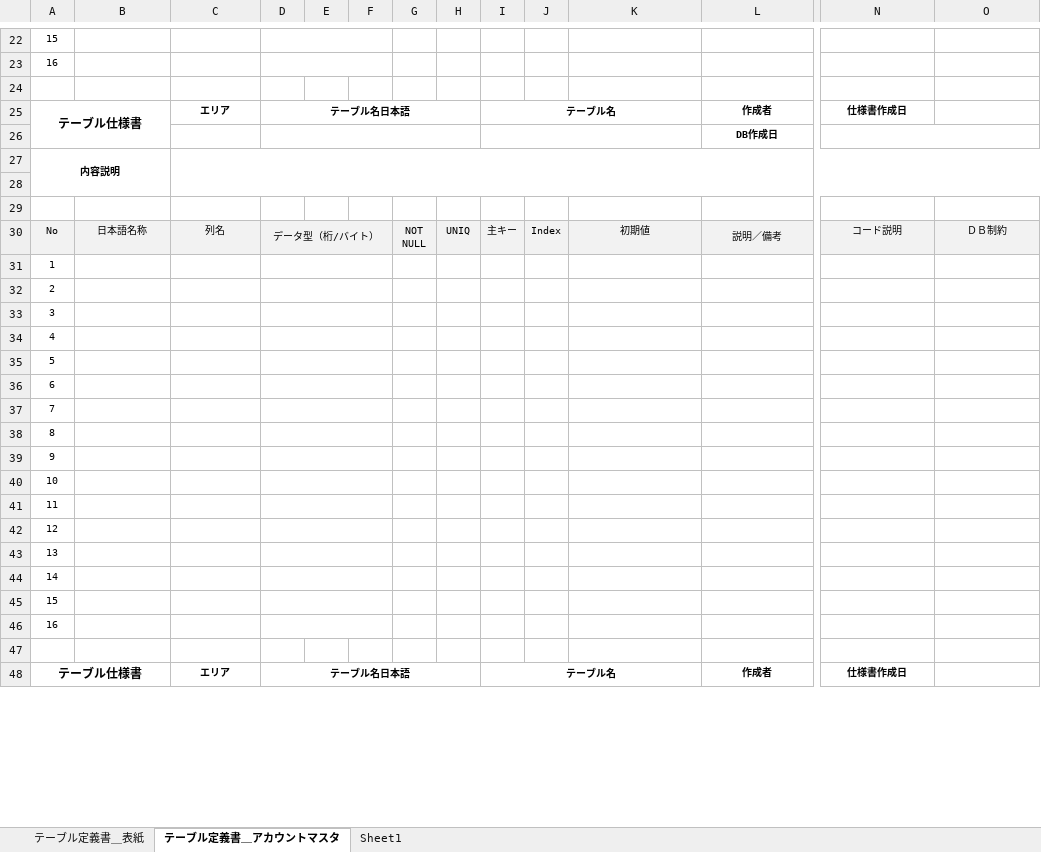
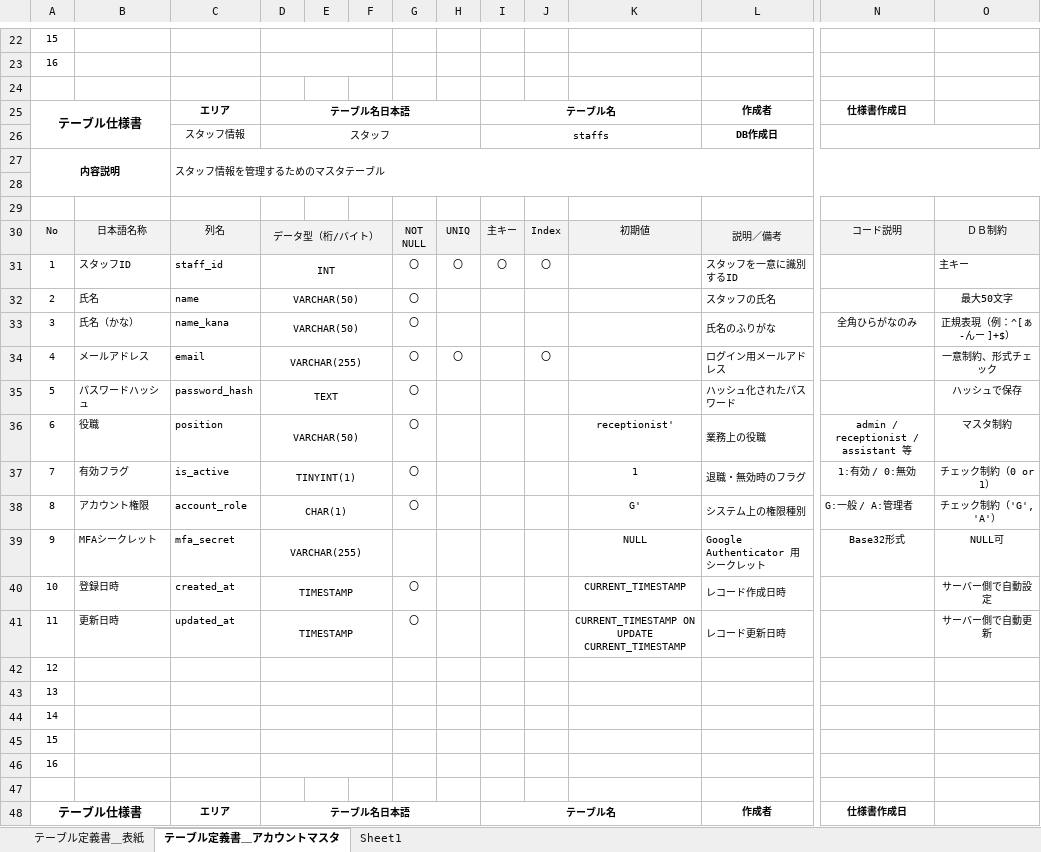
Before and after one commit to mk-050/Portfolio, an Excel workbook: 基本設計書.xlsx, sheet テーブル定義書＿アカウントマスタ, drawn as a sheet; only a part is shown, gaps mark what is left out; values as stored, in another font and other column widths than the file's, no borders; removed rows and columns are numbered as before the commit, all else as after; rows hold the shown columns only; the diff names each change by its address in the sheet, - before the commit and + after, or states it on an @@ line.

Commit message:
スタッフ管理テーブルの作成中

```diff
--- a/基本設計書.xlsx (sheet テーブル定義書＿アカウントマスタ)
+++ b/基本設計書.xlsx (sheet テーブル定義書＿アカウントマスタ)
-row 26:  |  |  |  |  |  |  |  |  |  |  | DB作成日
+row 26:  |  | スタッフ情報 | スタッフ |  |  |  |  | staffs |  |  | DB作成日
-C27: (empty)
+C27: スタッフ情報を管理するためのマスタテーブル
-row 31: 1
-row 32: 2
-row 33: 3
-row 34: 4
-row 35: 5
-row 36: 6
-row 37: 7
-row 38: 8
-row 39: 9
-row 40: 10
-row 41: 11
+row 31: 1 | スタッフID | staff_id | INT |  |  | 〇 | 〇 | 〇 | 〇 |  | スタッフを一意に識別するID |  | 主キー
+row 32: 2 | 氏名 | name | VARCHAR(50) |  |  | 〇 |  |  |  |  | スタッフの氏名 |  | 最大50文字
+row 33: 3 | 氏名（かな） | name_kana | VARCHAR(50) |  |  | 〇 |  |  |  |  | 氏名のふりがな | 全角ひらがなのみ | 正規表現（例：^[ぁ-んー ]+$）
+row 34: 4 | メールアドレス | email | VARCHAR(255) |  |  | 〇 | 〇 |  | 〇 |  | ログイン用メールアドレス |  | 一意制約、形式チェック
+row 35: 5 | パスワードハッシュ | password_hash | TEXT |  |  | 〇 |  |  |  |  | ハッシュ化されたパスワード |  | ハッシュで保存
+row 36: 6 | 役職 | position | VARCHAR(50) |  |  | 〇 |  |  |  | receptionist' | 業務上の役職 | admin / receptionist / assistant 等 | マスタ制約
+row 37: 7 | 有効フラグ | is_active | TINYINT(1) |  |  | 〇 |  |  |  | 1 | 退職・無効時のフラグ | 1:有効 / 0:無効 | チェック制約（0 or 1）
+row 38: 8 | アカウント権限 | account_role | CHAR(1) |  |  | 〇 |  |  |  | G' | システム上の権限種別 | G:一般 / A:管理者 | チェック制約（'G', 'A'）
+row 39: 9 | MFAシークレット | mfa_secret | VARCHAR(255) |  |  |  |  |  |  | NULL | Google Authenticator 用シークレット | Base32形式 | NULL可
+row 40: 10 | 登録日時 | created_at | TIMESTAMP |  |  | 〇 |  |  |  | CURRENT_TIMESTAMP | レコード作成日時 |  | サーバー側で自動設定
+row 41: 11 | 更新日時 | updated_at | TIMESTAMP |  |  | 〇 |  |  |  | CURRENT_TIMESTAMP ON UPDATE CURRENT_TIMESTAMP | レコード更新日時 |  | サーバー側で自動更新
```
Also changed, not shown: charts or pictures.
